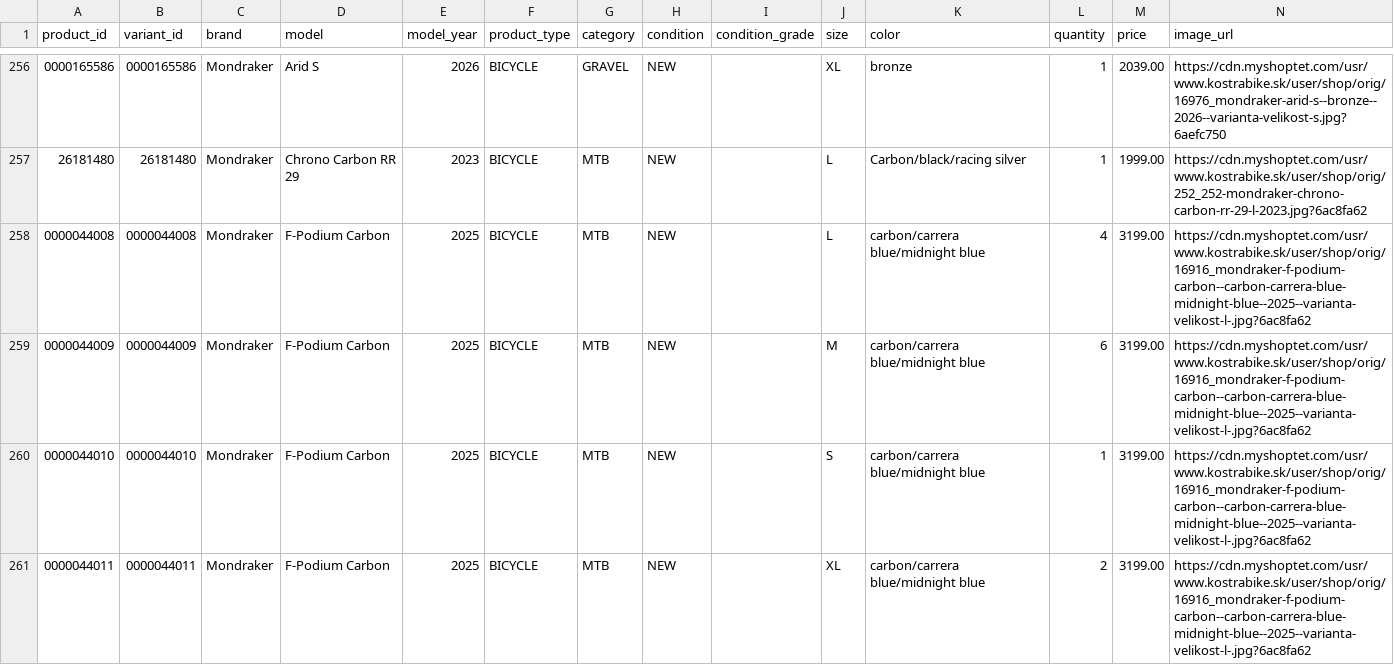
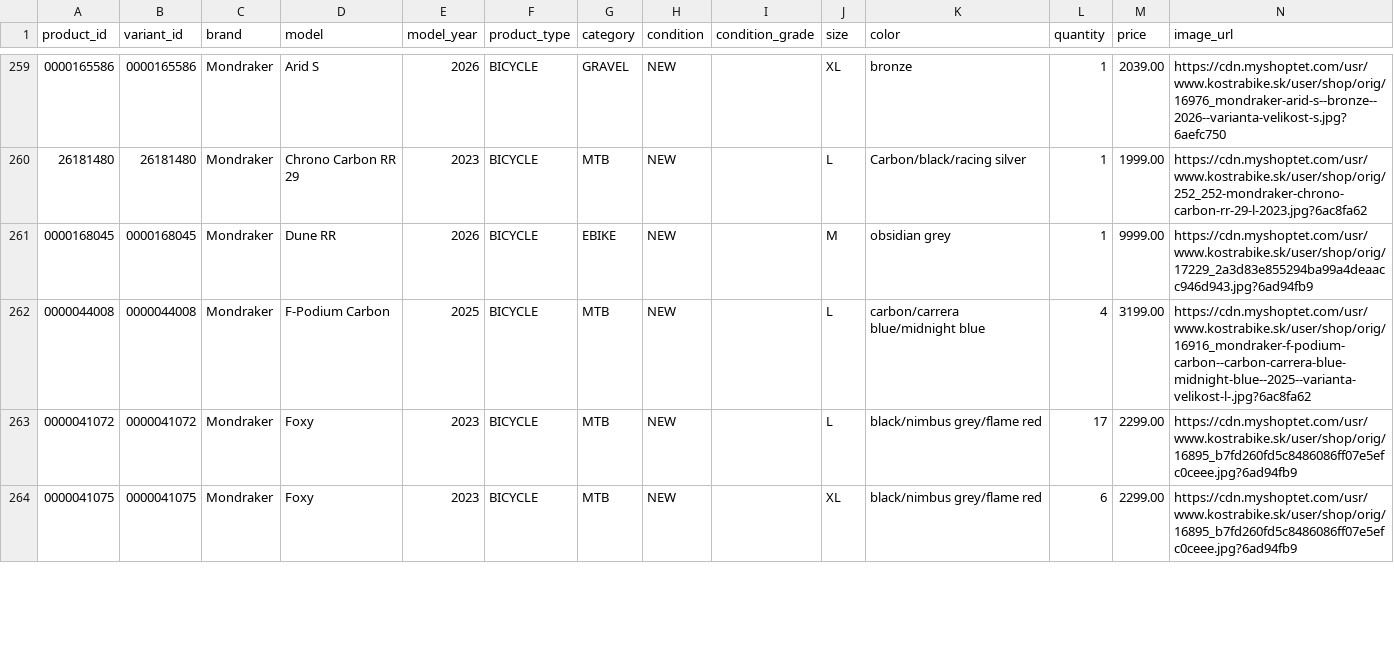
Before and after one commit to kostrabike/kostrabike-feed, a CSV file: docs/feed.csv, drawn as a sheet; only a part is shown, gaps mark what is left out; the diff covers the shown part only.

```diff
--- a/docs/feed.csv
+++ b/docs/feed.csv
@@ -257,5 +260,5 @@ product_id,variant_id,brand,model,model_year,product_type,category,condition,con
 26181480,26181480,Mondraker,"Chrono Carbon RR 29",2023,BICYCLE,MTB,NEW,,L,"Carbon/black/racing silver",1,1999.00,https://cdn.myshoptet.com/usr/www.kostrabike.sk/user/shop/orig/252_252-mondraker-chrono-carbon-rr-29-l-2023.jpg?6ac8fa62
+0000168045,0000168045,Mondraker,"Dune RR",2026,BICYCLE,EBIKE,NEW,,M,"obsidian grey",1,9999.00,https://cdn.myshoptet.com/usr/www.kostrabike.sk/user/shop/orig/17229_2a3d83e855294ba99a4deaacc946d943.jpg?6ad94fb9
 0000044008,0000044008,Mondraker,"F-Podium Carbon",2025,BICYCLE,MTB,NEW,,L,"carbon/carrera blue/midnight blue",4,3199.00,https://cdn.myshoptet.com/usr/www.kostrabike.sk/user/shop/orig/16916_mondraker-f-podium-carbon--carbon-carrera-blue-midnight-blue--2025--varianta-velikost-l-.jpg?6ac8fa62
-0000044009,0000044009,Mondraker,"F-Podium Carbon",2025,BICYCLE,MTB,NEW,,M,"carbon/carrera blue/midnight blue",6,3199.00,https://cdn.myshoptet.com/usr/www.kostrabike.sk/user/shop/orig/16916_mondraker-f-podium-carbon--carbon-carrera-blue-midnight-blue--2025--varianta-velikost-l-.jpg?6ac8fa62
-0000044010,0000044010,Mondraker,"F-Podium Carbon",2025,BICYCLE,MTB,NEW,,S,"carbon/carrera blue/midnight blue",1,3199.00,https://cdn.myshoptet.com/usr/www.kostrabike.sk/user/shop/orig/16916_mondraker-f-podium-carbon--carbon-carrera-blue-midnight-blue--2025--varianta-velikost-l-.jpg?6ac8fa62
-0000044011,0000044011,Mondraker,"F-Podium Carbon",2025,BICYCLE,MTB,NEW,,XL,"carbon/carrera blue/midnight blue",2,3199.00,https://cdn.myshoptet.com/usr/www.kostrabike.sk/user/shop/orig/16916_mondraker-f-podium-carbon--carbon-carrera-blue-midnight-blue--2025--varianta-velikost-l-.jpg?6ac8fa62
+0000041072,0000041072,Mondraker,Foxy,2023,BICYCLE,MTB,NEW,,L,"black/nimbus grey/flame red",17,2299.00,https://cdn.myshoptet.com/usr/www.kostrabike.sk/user/shop/orig/16895_b7fd260fd5c8486086ff07e5efc0ceee.jpg?6ad94fb9
+0000041075,0000041075,Mondraker,Foxy,2023,BICYCLE,MTB,NEW,,XL,"black/nimbus grey/flame red",6,2299.00,https://cdn.myshoptet.com/usr/www.kostrabike.sk/user/shop/orig/16895_b7fd260fd5c8486086ff07e5efc0ceee.jpg?6ad94fb9
```
Also changed, not shown: 9 added rows elsewhere in this file, docs/missing_years.csv, docs/report.csv, 2 other files.
